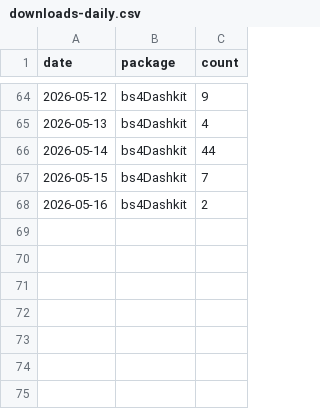
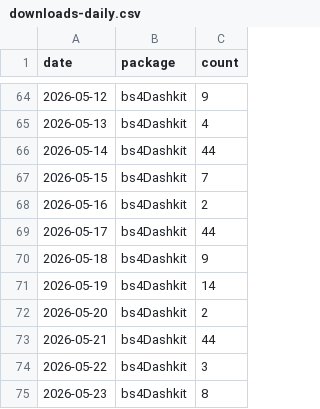
Before and after one commit to PrigasG/bs4Dashkit, a CSV file: tools/download-tracker/data/downloads-daily.csv, drawn as a sheet; only a part is shown, gaps mark what is left out; the diff names each change by its address in the sheet, - before the commit and + after, or states it on an @@ line.

```diff
--- a/tools/download-tracker/data/downloads-daily.csv
+++ b/tools/download-tracker/data/downloads-daily.csv
+row 69: 2026-05-17 | bs4Dashkit | 44
+row 70: 2026-05-18 | bs4Dashkit | 9
+row 71: 2026-05-19 | bs4Dashkit | 14
+row 72: 2026-05-20 | bs4Dashkit | 2
+row 73: 2026-05-21 | bs4Dashkit | 44
+row 74: 2026-05-22 | bs4Dashkit | 3
+row 75: 2026-05-23 | bs4Dashkit | 8
```
Also changed, not shown: 1 other file.
